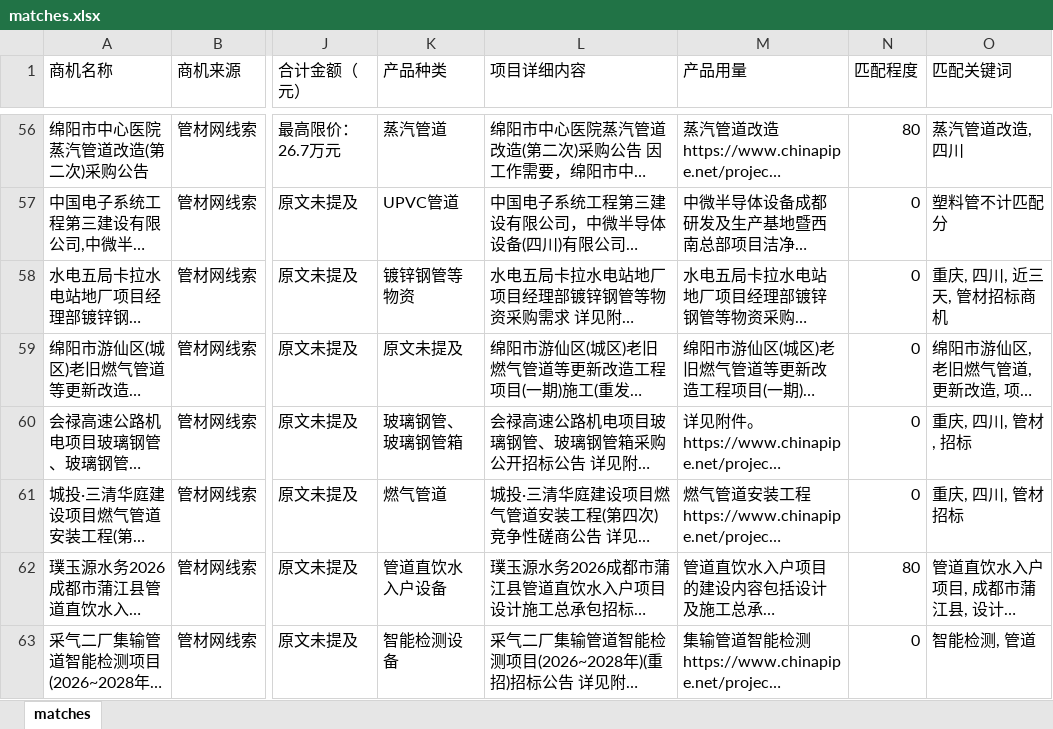
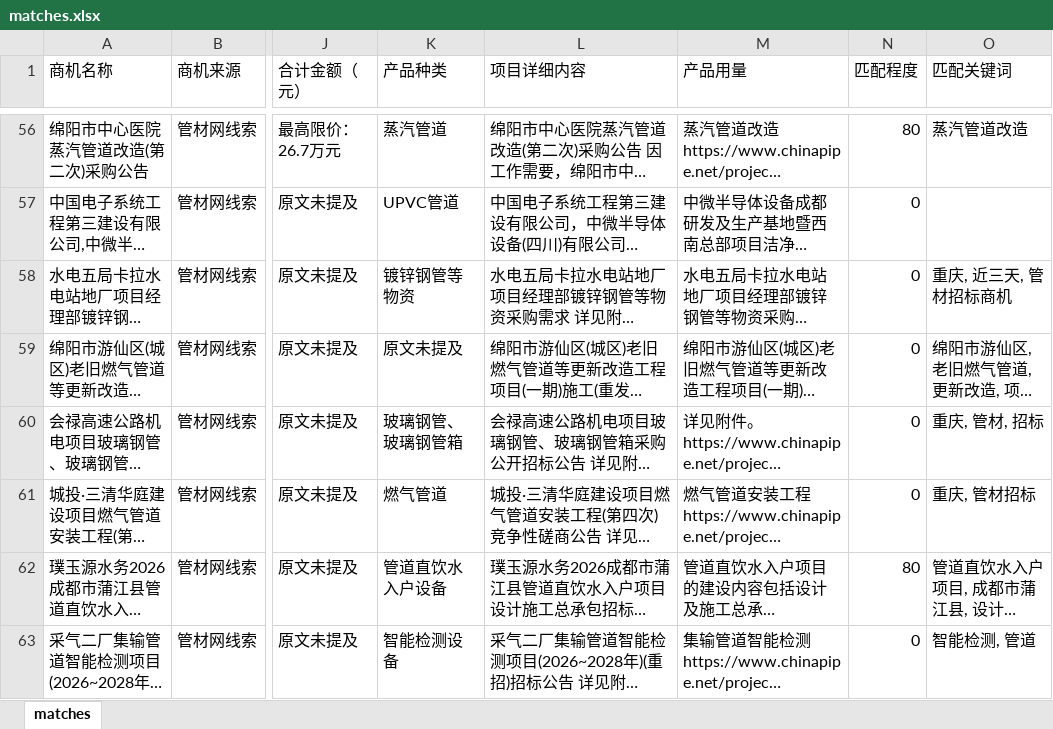
Before and after one commit to Xjiaqier/chinapipe-dashboard-pages, an Excel workbook: site/matches.xlsx, sheet matches, drawn as a sheet; only a part is shown, gaps mark what is left out; long unchanged cells end in …; values as stored, in another font and other column widths than the file's, no borders; the diff covers the shown part only; the diff names each change by its address in the sheet, - before the commit and + after, or states it on an @@ line.

```diff
--- a/site/matches.xlsx (sheet matches)
+++ b/site/matches.xlsx (sheet matches)
-O56 (匹配关键词): 蒸汽管道改造, 四川
+O56 (匹配关键词): 蒸汽管道改造
-O57 (匹配关键词): 塑料管不计匹配分
+O57 (匹配关键词): (empty)
-O58 (匹配关键词): 重庆, 四川, 近三天, 管材招标商机
+O58 (匹配关键词): 重庆, 近三天, 管材招标商机
-O60 (匹配关键词): 重庆, 四川, 管材, 招标
+O60 (匹配关键词): 重庆, 管材, 招标
-O61 (匹配关键词): 重庆, 四川, 管材招标
+O61 (匹配关键词): 重庆, 管材招标
```
Also changed, not shown: 100 edited cells elsewhere in this sheet.
